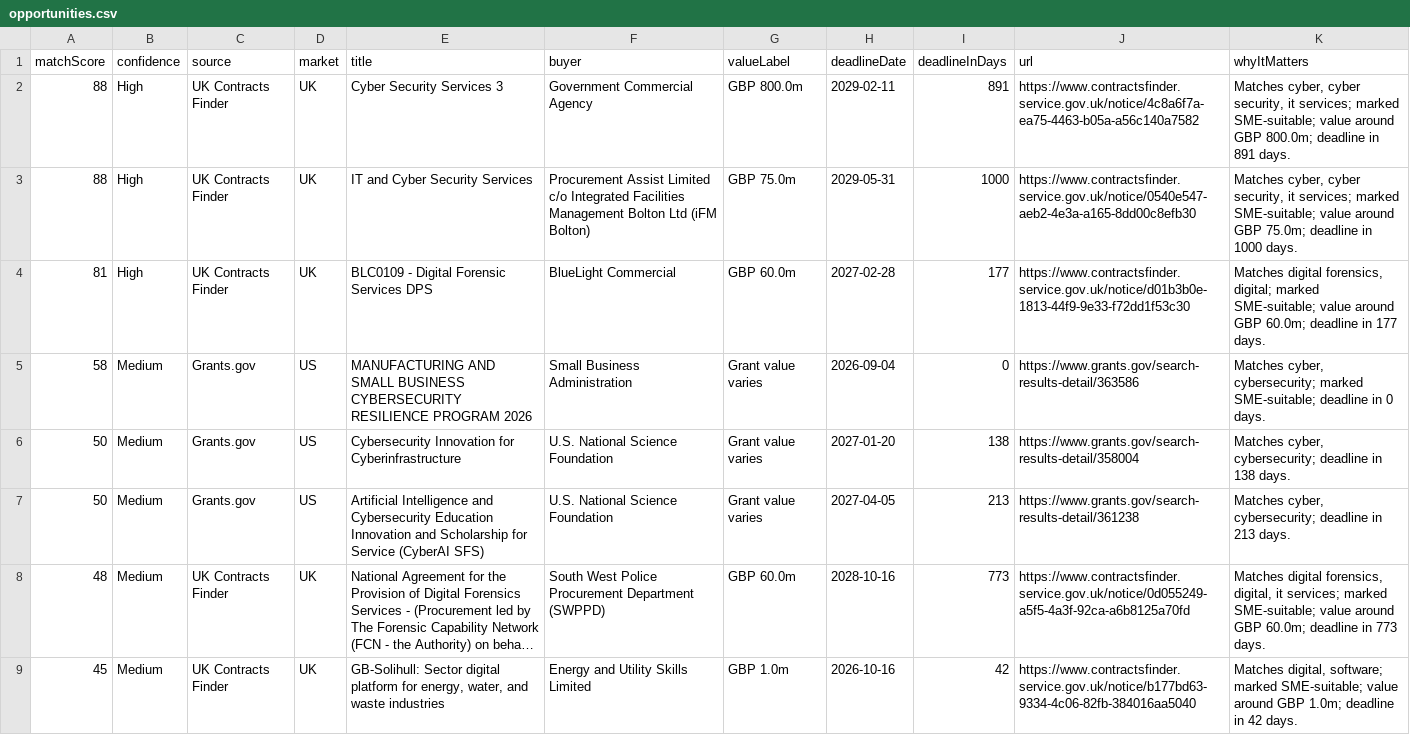
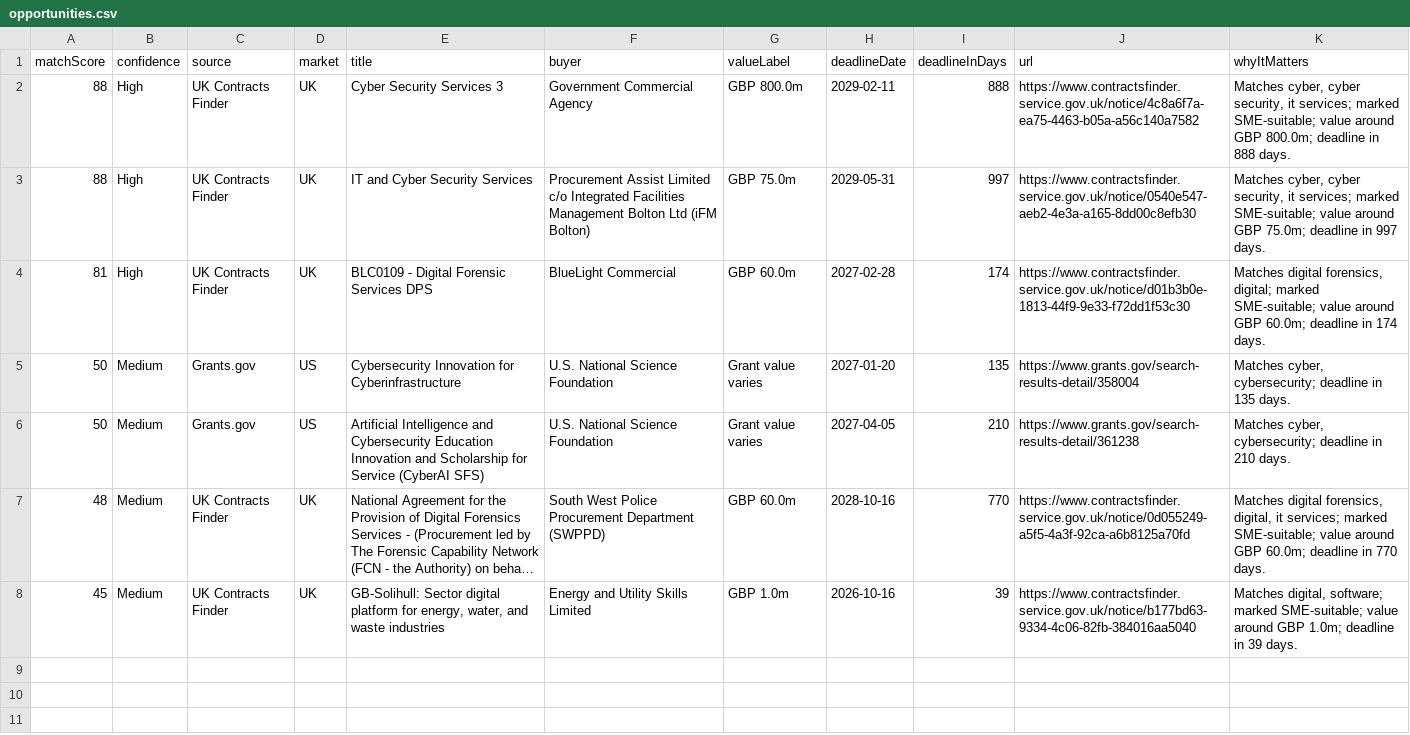
Before and after one commit to ShmGHub/cybertender-radar, a CSV file: docs/data/opportunities.csv, drawn as a sheet; long unchanged cells end in …; removed rows and columns are numbered as before the commit, all else as after; the diff names each change by its address in the sheet, - before the commit and + after, or states it on an @@ line.

Commit message:
Refresh CyberTender Radar feed

```diff
--- a/docs/data/opportunities.csv
+++ b/docs/data/opportunities.csv
-I2 (deadlineInDays): 891
+I2 (deadlineInDays): 888
-K2 (whyItMatters): …deadline in 891 days.
+K2 (whyItMatters): …deadline in 888 days.
-I3 (deadlineInDays): 1000
+I3 (deadlineInDays): 997
-K3 (whyItMatters): …deadline in 1000 days.
+K3 (whyItMatters): …deadline in 997 days.
-I4 (deadlineInDays): 177
+I4 (deadlineInDays): 174
-K4 (whyItMatters): …deadline in 177 days.
+K4 (whyItMatters): …deadline in 174 days.
-row 5: 58 | Medium | Grants.gov | US | MANUFACTURING AND SMALL BUSINESS CYBERSECURITY RESILIENCE PROGRAM 2026 | Small Business Administration | Grant value varies | 2026-09-04 | 0 | https://www.grants.gov/search-results-detail/363586 | Matches cyber, cybersecurity; marked SME-suitable; deadline in 0 days.
-I5 (deadlineInDays): 138
+I5 (deadlineInDays): 135
-K5 (whyItMatters): …deadline in 138 days.
+K5 (whyItMatters): …deadline in 135 days.
-I6 (deadlineInDays): 213
+I6 (deadlineInDays): 210
-K6 (whyItMatters): …deadline in 213 days.
+K6 (whyItMatters): …deadline in 210 days.
-I7 (deadlineInDays): 773
+I7 (deadlineInDays): 770
-K7 (whyItMatters): …deadline in 773 days.
+K7 (whyItMatters): …deadline in 770 days.
-I8 (deadlineInDays): 42
+I8 (deadlineInDays): 39
-K8 (whyItMatters): …deadline in 42 days.
+K8 (whyItMatters): …deadline in 39 days.
```
Also changed, not shown: 8 other files.
